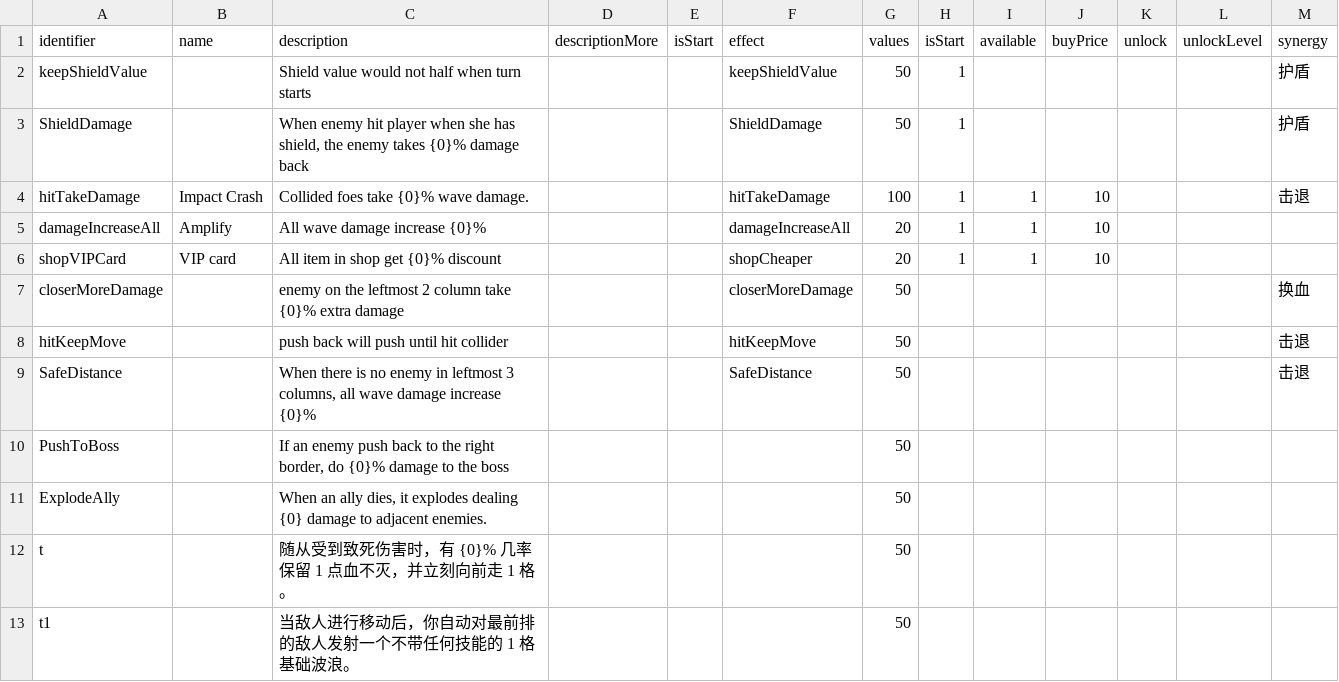
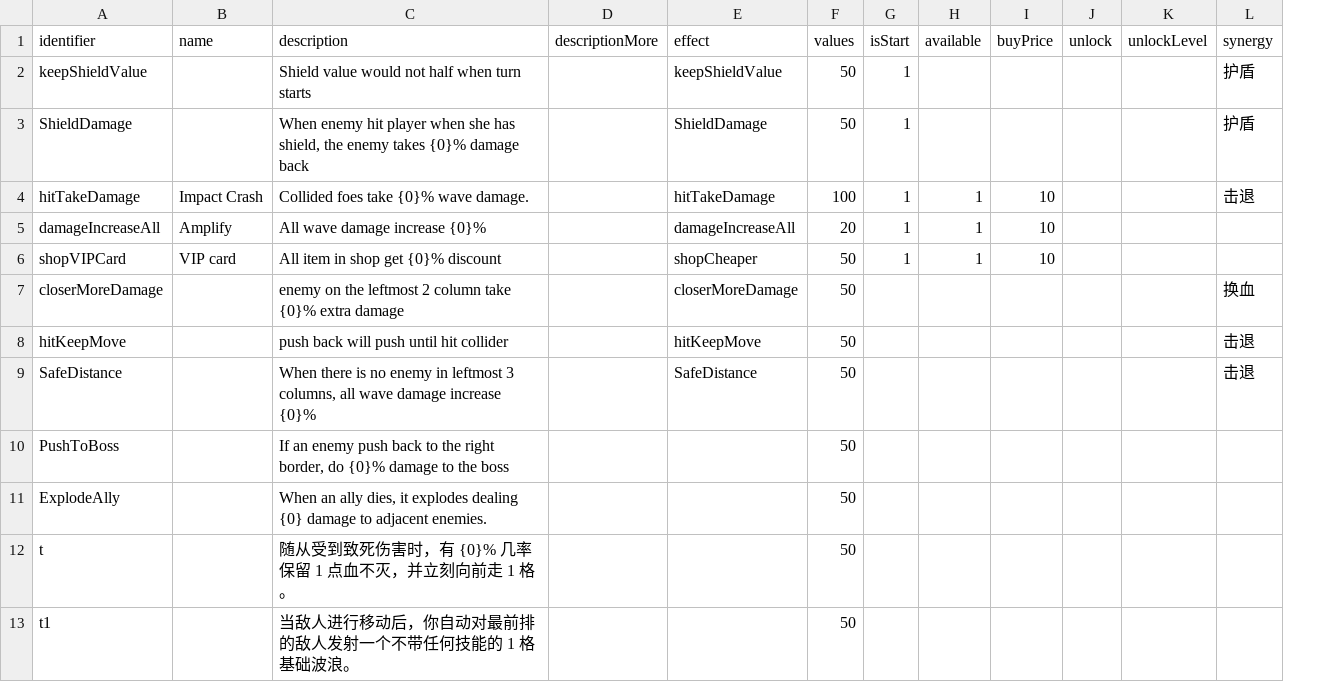
Before and after one commit to shshwdr/wave, a CSV file: Assets/Resources/csv/rune.csv, drawn as a sheet; removed rows and columns are numbered as before the commit, all else as after; the diff names each change by its address in the sheet, - before the commit and + after, or states it on an @@ line.

Commit message:
rune system

```diff
--- a/Assets/Resources/csv/rune.csv
+++ b/Assets/Resources/csv/rune.csv
-column E (isStart), empty
-F6 (values): 20
+F6 (values): 50
```
Also changed, not shown: Assets/Resources/csv/skill.csv, 15 other files.
